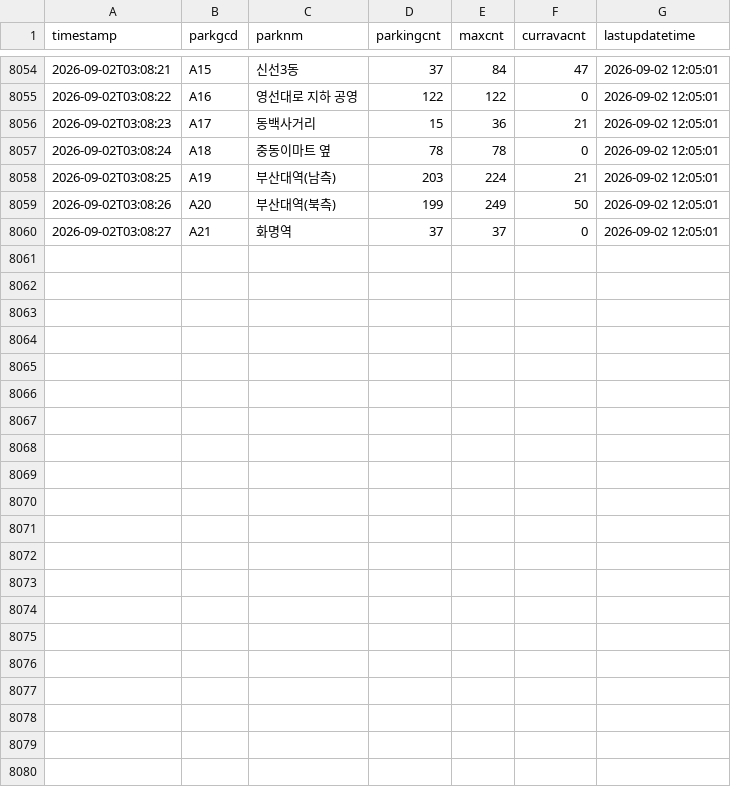
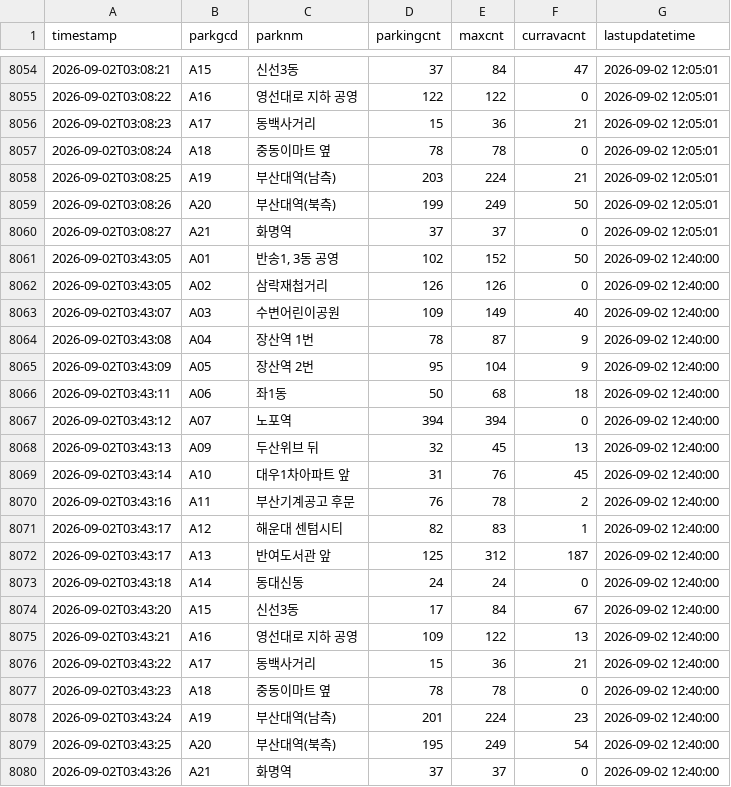
Before and after one commit to jeongjunsang95-wq/parking-data, a CSV file: parking_raw.csv, drawn as a sheet; only a part is shown, gaps mark what is left out.

```diff
--- a/parking_raw.csv
+++ b/parking_raw.csv
@@ -8060 +8060,21 @@
 2026-09-02T03:08:27,A21,화명역,37,37,0,2026-09-02 12:05:01
+2026-09-02T03:43:05,A01,"반송1, 3동 공영",102,152,50,2026-09-02 12:40:00
+2026-09-02T03:43:05,A02,삼락재첩거리,126,126,0,2026-09-02 12:40:00
+2026-09-02T03:43:07,A03,수변어린이공원,109,149,40,2026-09-02 12:40:00
+2026-09-02T03:43:08,A04,장산역 1번,78,87,9,2026-09-02 12:40:00
+2026-09-02T03:43:09,A05,장산역 2번,95,104,9,2026-09-02 12:40:00
+2026-09-02T03:43:11,A06,좌1동,50,68,18,2026-09-02 12:40:00
+2026-09-02T03:43:12,A07,노포역,394,394,0,2026-09-02 12:40:00
+2026-09-02T03:43:13,A09,두산위브 뒤,32,45,13,2026-09-02 12:40:00
+2026-09-02T03:43:14,A10,대우1차아파트 앞,31,76,45,2026-09-02 12:40:00
+2026-09-02T03:43:16,A11,부산기계공고 후문,76,78,2,2026-09-02 12:40:00
+2026-09-02T03:43:17,A12,해운대 센텀시티,82,83,1,2026-09-02 12:40:00
+2026-09-02T03:43:17,A13,반여도서관 앞,125,312,187,2026-09-02 12:40:00
+2026-09-02T03:43:18,A14,동대신동,24,24,0,2026-09-02 12:40:00
+2026-09-02T03:43:20,A15,신선3동,17,84,67,2026-09-02 12:40:00
+2026-09-02T03:43:21,A16,영선대로 지하 공영,109,122,13,2026-09-02 12:40:00
+2026-09-02T03:43:22,A17,동백사거리,15,36,21,2026-09-02 12:40:00
+2026-09-02T03:43:23,A18,중동이마트 옆,78,78,0,2026-09-02 12:40:00
+2026-09-02T03:43:24,A19,부산대역(남측),201,224,23,2026-09-02 12:40:00
+2026-09-02T03:43:25,A20,부산대역(북측),195,249,54,2026-09-02 12:40:00
+2026-09-02T03:43:26,A21,화명역,37,37,0,2026-09-02 12:40:00
```
